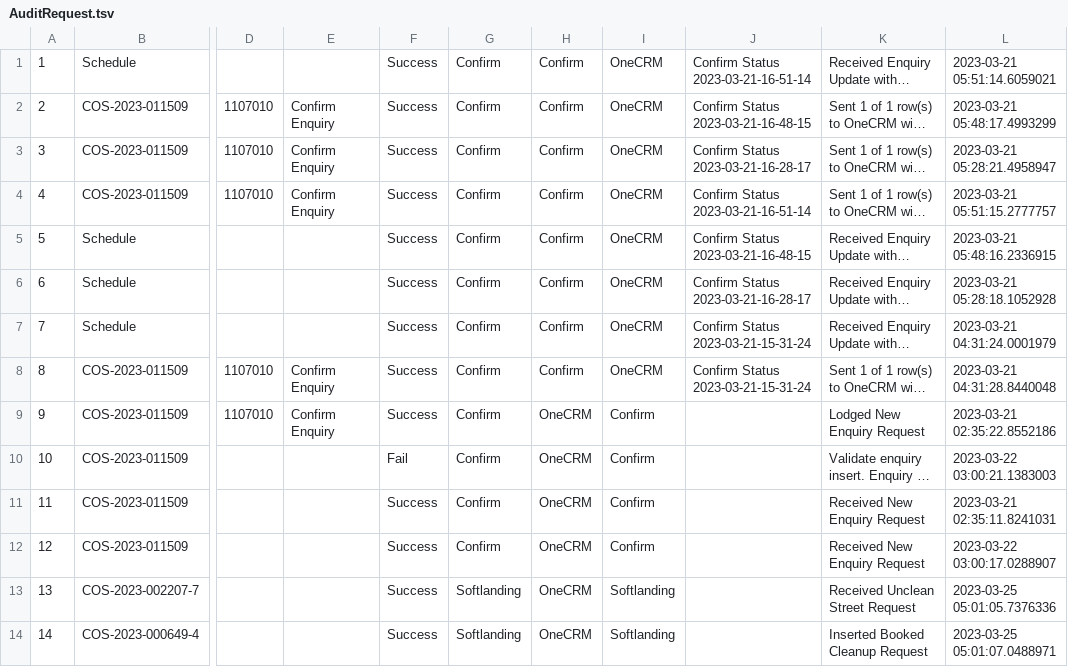
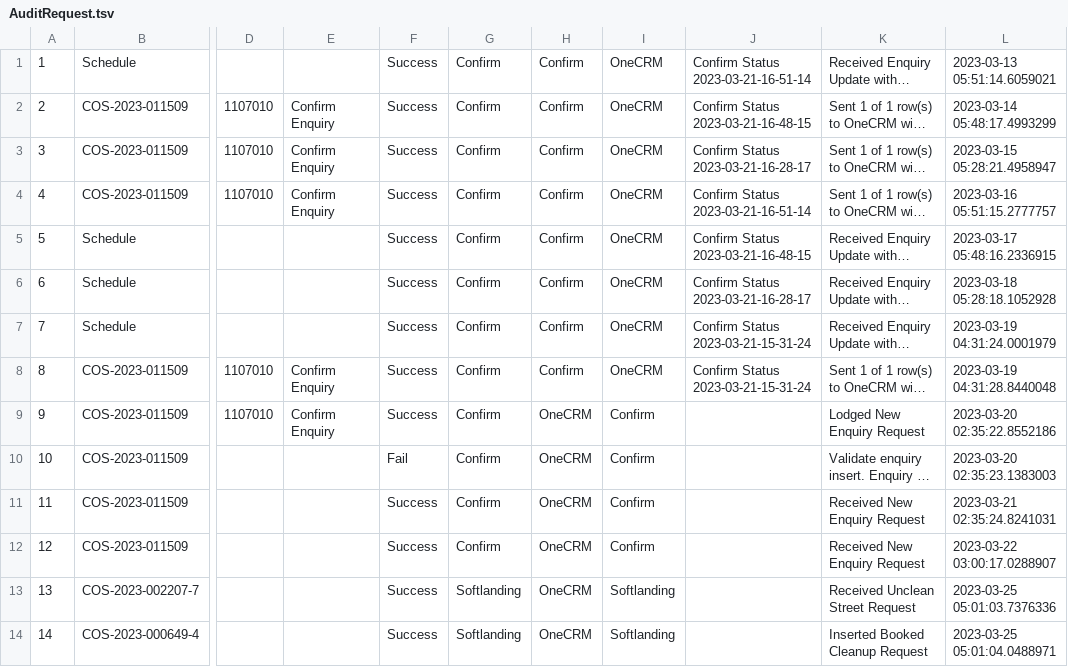
Before and after one commit to slemkau/PostgresMigration, a TSV file: database/data/AuditRequest.tsv, drawn as a sheet; only a part is shown, gaps mark what is left out; long unchanged cells end in …; the diff covers the shown part only; the diff names each change by its address in the sheet, - before the commit and + after, or states it on an @@ line.

Commit message:
Added audit request to neon and adjust waste timestamps.

```diff
--- a/database/data/AuditRequest.tsv
+++ b/database/data/AuditRequest.tsv
-L1: 2023-03-21 05:51:14.6059021
+L1: 2023-03-13 05:51:14.6059021
-L2: 2023-03-21 05:48:17.4993299
+L2: 2023-03-14 05:48:17.4993299
-L3: 2023-03-21 05:28:21.4958947
+L3: 2023-03-15 05:28:21.4958947
-L4: 2023-03-21 05:51:15.2777757
+L4: 2023-03-16 05:51:15.2777757
-L5: 2023-03-21 05:48:16.2336915
+L5: 2023-03-17 05:48:16.2336915
-L6: 2023-03-21 05:28:18.1052928
+L6: 2023-03-18 05:28:18.1052928
-L7: 2023-03-21 04:31:24.0001979
+L7: 2023-03-19 04:31:24.0001979
-L8: 2023-03-21 04:31:28.8440048
+L8: 2023-03-19 04:31:28.8440048
-L9: 2023-03-21 02:35:22.8552186
+L9: 2023-03-20 02:35:22.8552186
-L10: 2023-03-22 03:00:21.1383003
+L10: 2023-03-20 02:35:23.1383003
-L11: 2023-03-21 02:35:11.8241031
+L11: 2023-03-21 02:35:24.8241031
-L13: 2023-03-25 05:01:05.7376336
+L13: 2023-03-25 05:01:03.7376336
-L14: 2023-03-25 05:01:07.0488971
+L14: 2023-03-25 05:01:04.0488971
```
Also changed, not shown: 9 edited cells elsewhere in this file, 6 other files.
